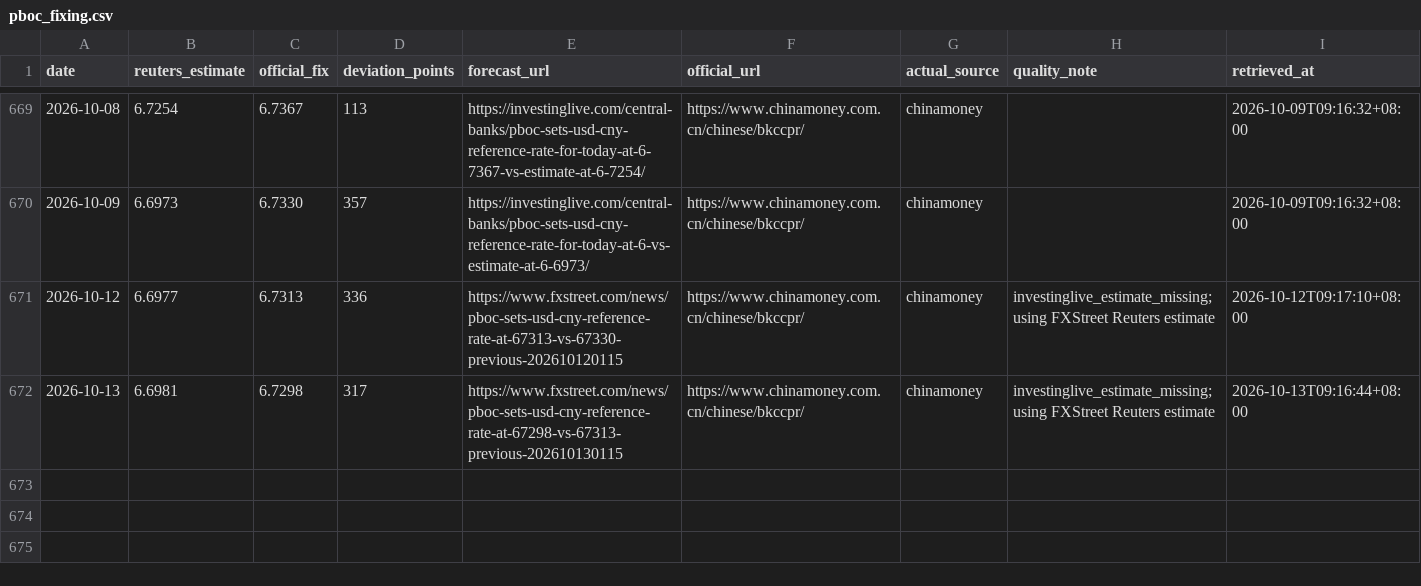
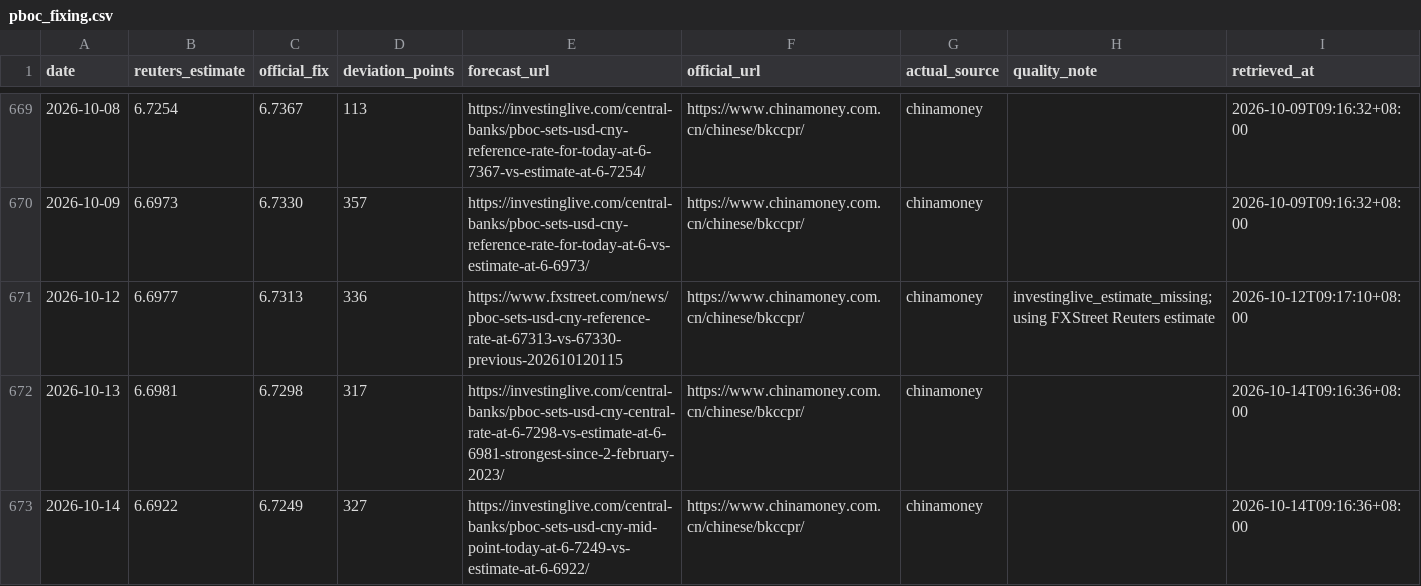
Before and after one commit to ttppdavy/-pboc-fixing-tracker, a CSV file: data/pboc_fixing.csv, drawn as a sheet; only a part is shown, gaps mark what is left out.

```diff
--- a/data/pboc_fixing.csv
+++ b/data/pboc_fixing.csv
@@ -671,2 +671,3 @@ date,reuters_estimate,official_fix,deviation_points,forecast_url,official_url,ac
 2026-10-12,6.6977,6.7313,336,https://www.fxstreet.com/news/pboc-sets-usd-cny-reference-rate-at-67313-vs-67330-previous-202610120115,https://www.chinamoney.com.cn/chinese/bkccpr/,chinamoney,investinglive_estimate_missing; using FXStreet Reuters estimate,2026-10-12T09:17:10+08:00
-2026-10-13,6.6981,6.7298,317,https://www.fxstreet.com/news/pboc-sets-usd-cny-reference-rate-at-67298-vs-67313-previous-202610130115,https://www.chinamoney.com.cn/chinese/bkccpr/,chinamoney,investinglive_estimate_missing; using FXStreet Reuters estimate,2026-10-13T09:16:44+08:00
+2026-10-13,6.6981,6.7298,317,https://investinglive.com/central-banks/pboc-sets-usd-cny-central-rate-at-6-7298-vs-estimate-at-6-6981-strongest-since-2-february-2023/,https://www.chinamoney.com.cn/chinese/bkccpr/,chinamoney,,2026-10-14T09:16:36+08:00
+2026-10-14,6.6922,6.7249,327,https://investinglive.com/central-banks/pboc-sets-usd-cny-mid-point-today-at-6-7249-vs-estimate-at-6-6922/,https://www.chinamoney.com.cn/chinese/bkccpr/,chinamoney,,2026-10-14T09:16:36+08:00
```
Also changed, not shown: 2 other files.
